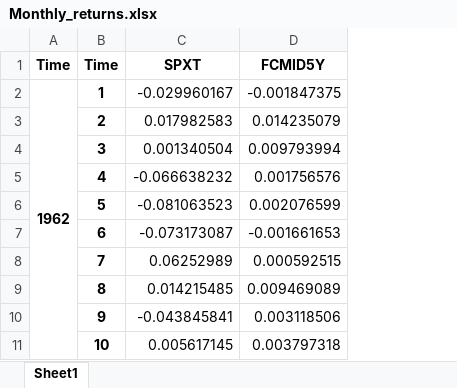
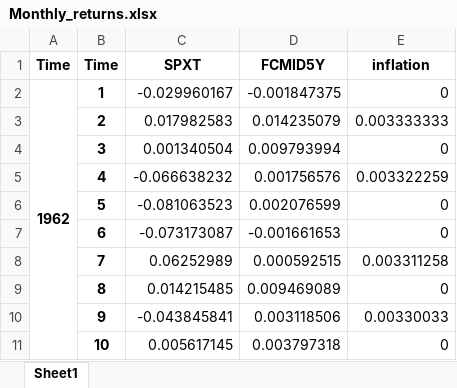
Before and after one commit to hermannviktor/15.451-Proseminar-IM, an Excel workbook: Excel/Monthly_returns.xlsx, sheet Sheet1, drawn as a sheet; only a part is shown; values as stored, in another font and other column widths than the file's, no borders; the diff names each change by its address in the sheet, - before the commit and + after, or states it on an @@ line.

Commit message:
Add files via upload

```diff
--- a/Excel/Monthly_returns.xlsx (sheet Sheet1)
+++ b/Excel/Monthly_returns.xlsx (sheet Sheet1)
+column E (inflation), rows 2-11: 0 | 0.003333333 | 0 | 0.003322259 | 0 | 0 | 0.003311258 | 0 | 0.00330033 | 0
```
